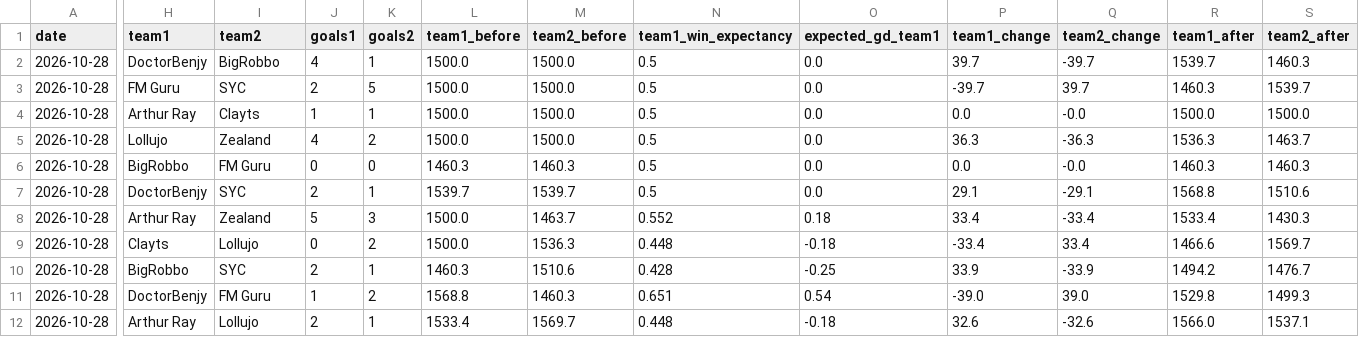
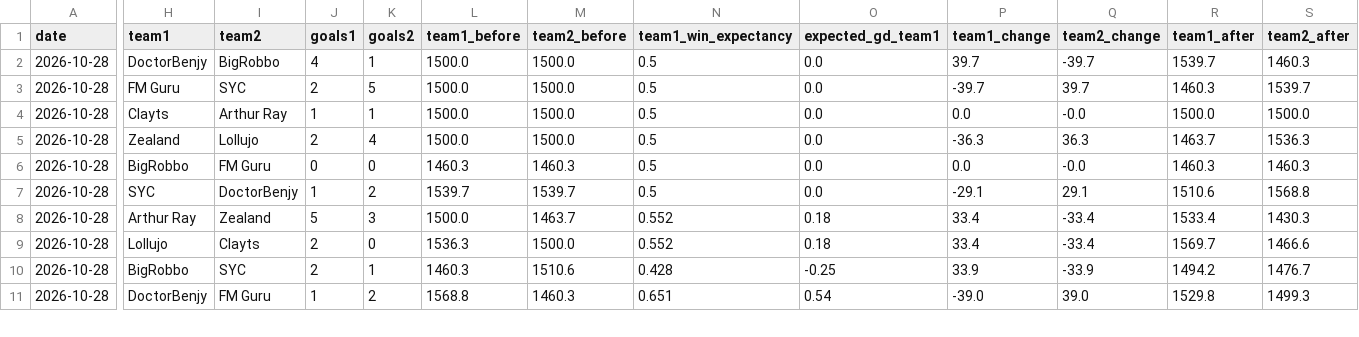
Before and after one commit to rogers1000/fm_draft, a CSV file: output/rating_history.csv, drawn as a sheet; only a part is shown, gaps mark what is left out; removed rows and columns are numbered as before the commit, all else as after; rows hold the shown columns only; the diff covers the shown part only; the diff names each change by its address in the sheet, - before the commit and + after, or states it on an @@ line.

```diff
--- a/output/rating_history.csv
+++ b/output/rating_history.csv
-H4 (team1): Arthur Ray
+H4 (team1): Clayts
-I4 (team2): Clayts
+I4 (team2): Arthur Ray
-H5 (team1): Lollujo
+H5 (team1): Zealand
-I5 (team2): Zealand
+I5 (team2): Lollujo
-J5 (goals1): 4
+J5 (goals1): 2
-K5 (goals2): 2
+K5 (goals2): 4
-P5 (team1_change): 36.3
+P5 (team1_change): -36.3
-Q5 (team2_change): -36.3
+Q5 (team2_change): 36.3
-R5 (team1_after): 1536.3
+R5 (team1_after): 1463.7
-S5 (team2_after): 1463.7
+S5 (team2_after): 1536.3
-H7 (team1): DoctorBenjy
+H7 (team1): SYC
-I7 (team2): SYC
+I7 (team2): DoctorBenjy
-J7 (goals1): 2
+J7 (goals1): 1
-K7 (goals2): 1
+K7 (goals2): 2
-P7 (team1_change): 29.1
+P7 (team1_change): -29.1
-Q7 (team2_change): -29.1
+Q7 (team2_change): 29.1
-R7 (team1_after): 1568.8
+R7 (team1_after): 1510.6
-S7 (team2_after): 1510.6
+S7 (team2_after): 1568.8
-H9 (team1): Clayts
+H9 (team1): Lollujo
-I9 (team2): Lollujo
+I9 (team2): Clayts
-J9 (goals1): 0
+J9 (goals1): 2
-K9 (goals2): 2
+K9 (goals2): 0
-L9 (team1_before): 1500.0
+L9 (team1_before): 1536.3
-M9 (team2_before): 1536.3
+M9 (team2_before): 1500.0
-N9 (team1_win_expectancy): 0.448
+N9 (team1_win_expectancy): 0.552
-O9 (expected_gd_team1): -0.18
+O9 (expected_gd_team1): 0.18
-P9 (team1_change): -33.4
+P9 (team1_change): 33.4
-Q9 (team2_change): 33.4
+Q9 (team2_change): -33.4
-R9 (team1_after): 1466.6
+R9 (team1_after): 1569.7
-S9 (team2_after): 1569.7
+S9 (team2_after): 1466.6
-row 12: 2026-10-28 | Arthur Ray | Lollujo | 2 | 1 | 1533.4 | 1569.7 | 0.448 | -0.18 | 32.6 | -32.6 | 1566.0 | 1537.1
```
Also changed, not shown: 1 added row and 41 edited cells elsewhere in this file.
